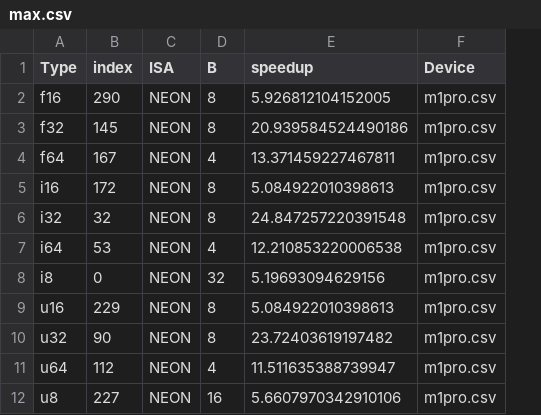
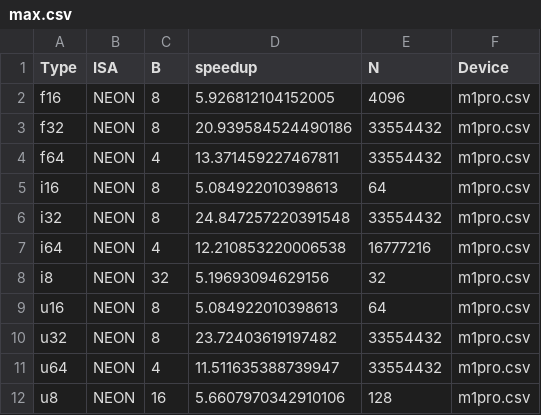
Before and after one commit to henrixapp/static-btree-highway, a CSV file: images/m1pro/max.csv, drawn as a sheet; removed rows and columns are numbered as before the commit, all else as after; the diff names each change by its address in the sheet, - before the commit and + after, or states it on an @@ line.

```diff
--- a/images/m1pro/max.csv
+++ b/images/m1pro/max.csv
-column B (index), rows 2-12: 290 | 145 | 167 | 172 | 32 | 53 | 0 | 229 | 90 | 112 | 227
+column E (N), rows 2-12: 4096 | 33554432 | 33554432 | 64 | 33554432 | 16777216 | 32 | 64 | 33554432 | 33554432 | 128
```
Also changed, not shown: results/9800x3d.csv, results/m1pro.csv, 55 other files.
